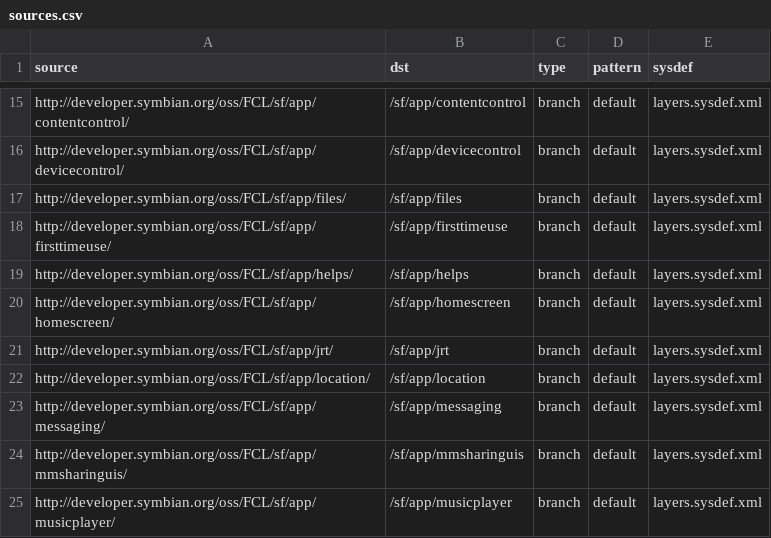
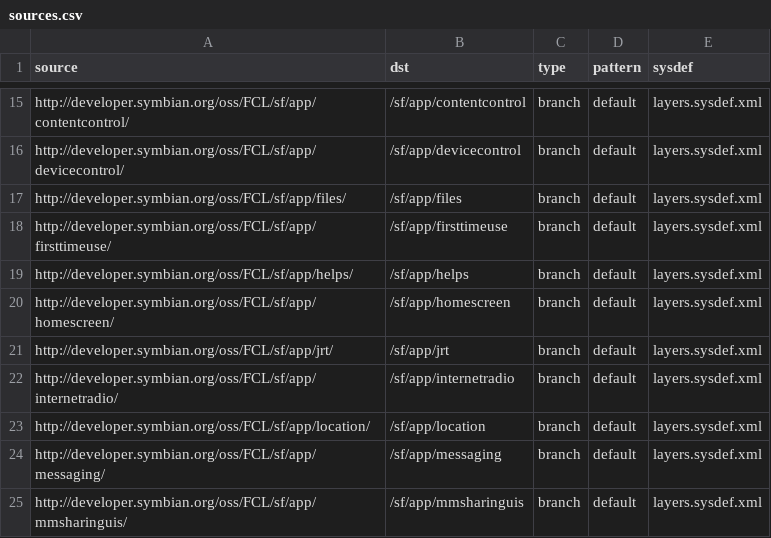
Before and after one commit to SymbianSource/oss.FCL.sftools.fbf.projects.platforms, a CSV file: symbian4/single/sources.csv, drawn as a sheet; only a part is shown, gaps mark what is left out; the shorter side is filled out with more unchanged rows; the diff names each change by its address in the sheet, - before the commit and + after, or states it on an @@ line.

Commit message:
Add new repo app/internetradio to sources.csv

```diff
--- a/symbian4/single/sources.csv
+++ b/symbian4/single/sources.csv
+row 22: http://developer.symbian.org/oss/FCL/sf/app/internetradio/ | /sf/app/internetradio | branch | default | layers.sysdef.xml
```
Also changed, not shown: symbian4/single/sources_good.csv.
